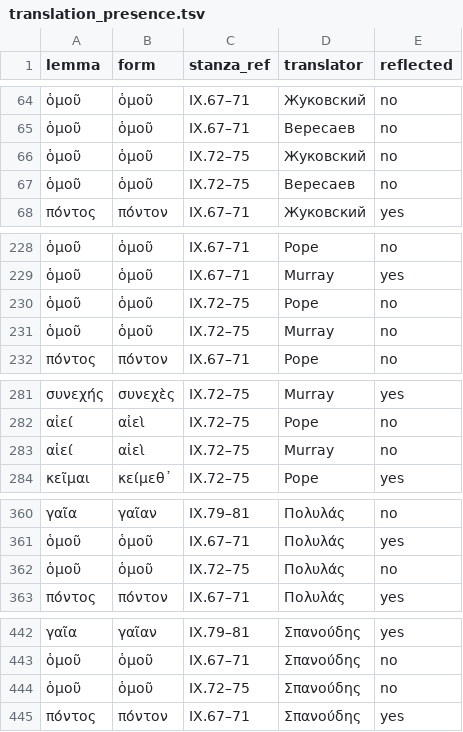
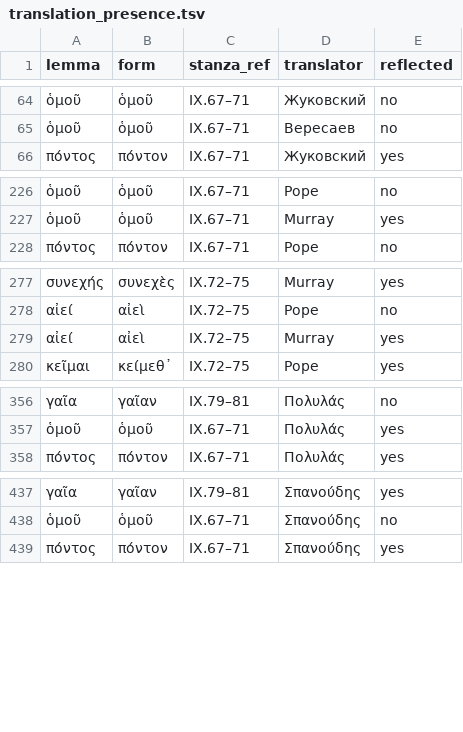
Before and after one commit to EEE-project/created_with_eee, a TSV file: ancient_greek/odyssey/2026_06_29/translation_presence.tsv, drawn as a sheet; only a part is shown, gaps mark what is left out.

Commit message:
Odyssey: five Greek lines follow the printed editions; six Murray presence rows and the mislabelled ὁμοῦ rows are corrected

```diff
--- a/ancient_greek/odyssey/2026_06_29/translation_presence.tsv
+++ b/ancient_greek/odyssey/2026_06_29/translation_presence.tsv
@@ -65,4 +65,2 @@ lemma	form	stanza_ref	translator	reflected
 ὁμοῦ	ὁμοῦ	IX.67–71	Вересаев	no
-ὁμοῦ	ὁμοῦ	IX.72–75	Жуковский	no
-ὁμοῦ	ὁμοῦ	IX.72–75	Вересаев	no
 πόντος	πόντον	IX.67–71	Жуковский	yes
@@ -229,4 +227,2 @@ lemma	form	stanza_ref	translator	reflected
 ὁμοῦ	ὁμοῦ	IX.67–71	Murray	yes
-ὁμοῦ	ὁμοῦ	IX.72–75	Pope	no
-ὁμοῦ	ὁμοῦ	IX.72–75	Murray	no
 πόντος	πόντον	IX.67–71	Pope	no
@@ -282,3 +278,3 @@ lemma	form	stanza_ref	translator	reflected
 αἰεί	αἰεὶ	IX.72–75	Pope	no
-αἰεί	αἰεὶ	IX.72–75	Murray	no
+αἰεί	αἰεὶ	IX.72–75	Murray	yes
 κεῖμαι	κείμεθ᾽	IX.72–75	Pope	yes
@@ -361,3 +357,2 @@ lemma	form	stanza_ref	translator	reflected
 ὁμοῦ	ὁμοῦ	IX.67–71	Πολυλάς	yes
-ὁμοῦ	ὁμοῦ	IX.72–75	Πολυλάς	no
 πόντος	πόντον	IX.67–71	Πολυλάς	yes
@@ -443,3 +438,2 @@ lemma	form	stanza_ref	translator	reflected
 ὁμοῦ	ὁμοῦ	IX.67–71	Σπανούδης	no
-ὁμοῦ	ὁμοῦ	IX.72–75	Σπανούδης	no
 πόντος	πόντον	IX.67–71	Σπανούδης	yes
```
Also changed, not shown: ancient_greek/odyssey/2026_06_15/translation_presence.tsv, ancient_greek/odyssey/2026_06_22/translation_presence.tsv, 11 other files.
